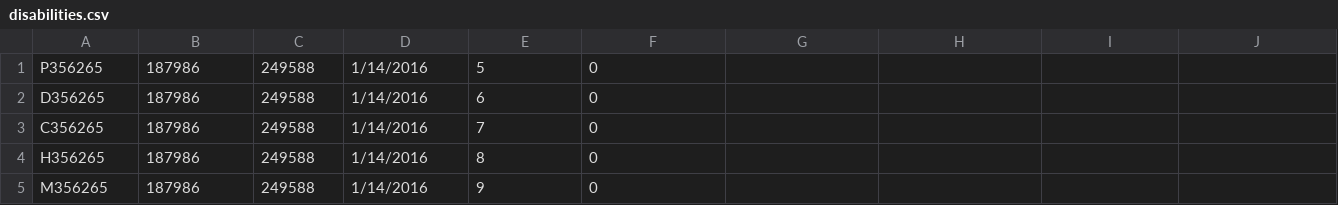
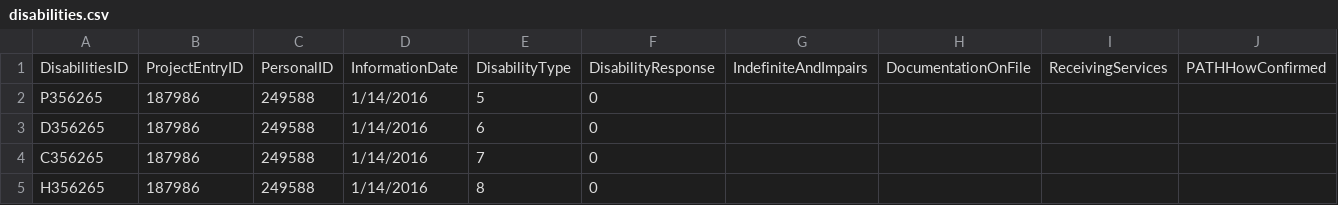
Before and after one commit to dborstelmann/Penguins-GH6, a CSV file: sample_data/disabilities.csv, drawn as a sheet; only a part is shown; the shorter side is filled out with more unchanged rows; rows hold the shown columns only; the diff names each change by its address in the sheet, - before the commit and + after, or states it on an @@ line.

```diff
--- a/sample_data/disabilities.csv
+++ b/sample_data/disabilities.csv
+row 1: DisabilitiesID | ProjectEntryID | PersonalID | InformationDate | DisabilityType | DisabilityResponse | IndefiniteAndImpairs | DocumentationOnFile | ReceivingServices | PATHHowConfirmed
```
Also changed, not shown: 9 other files.
